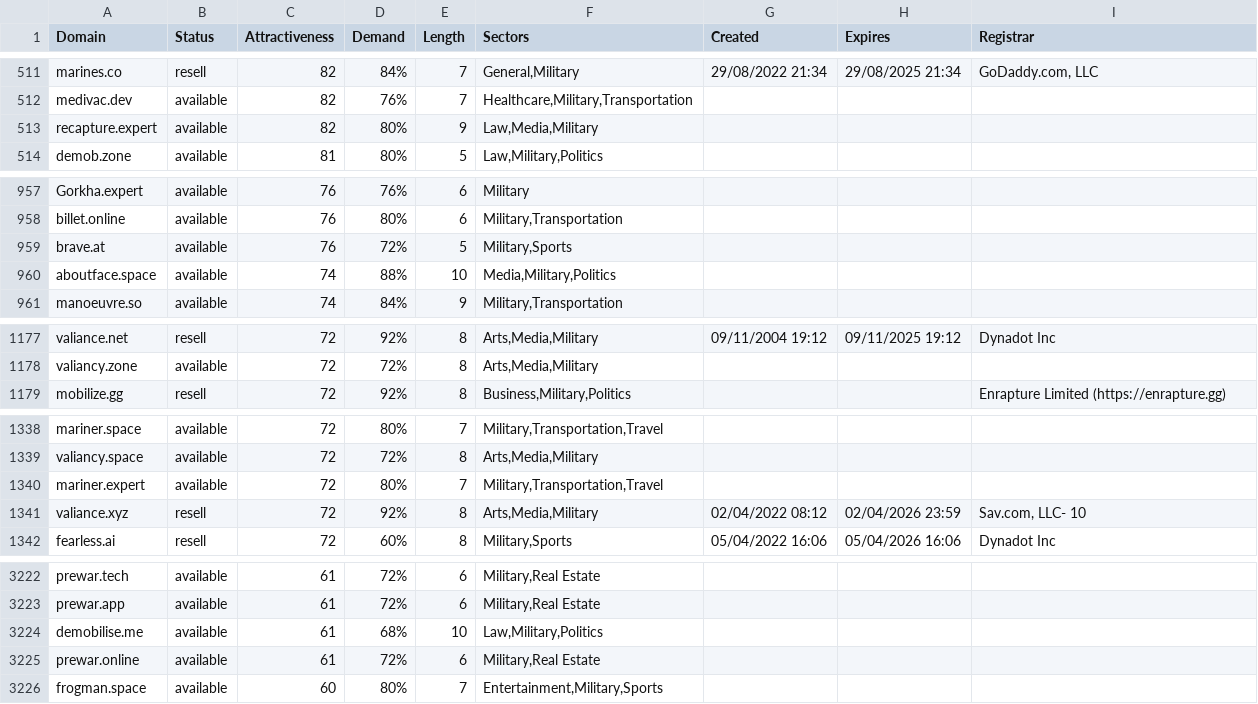
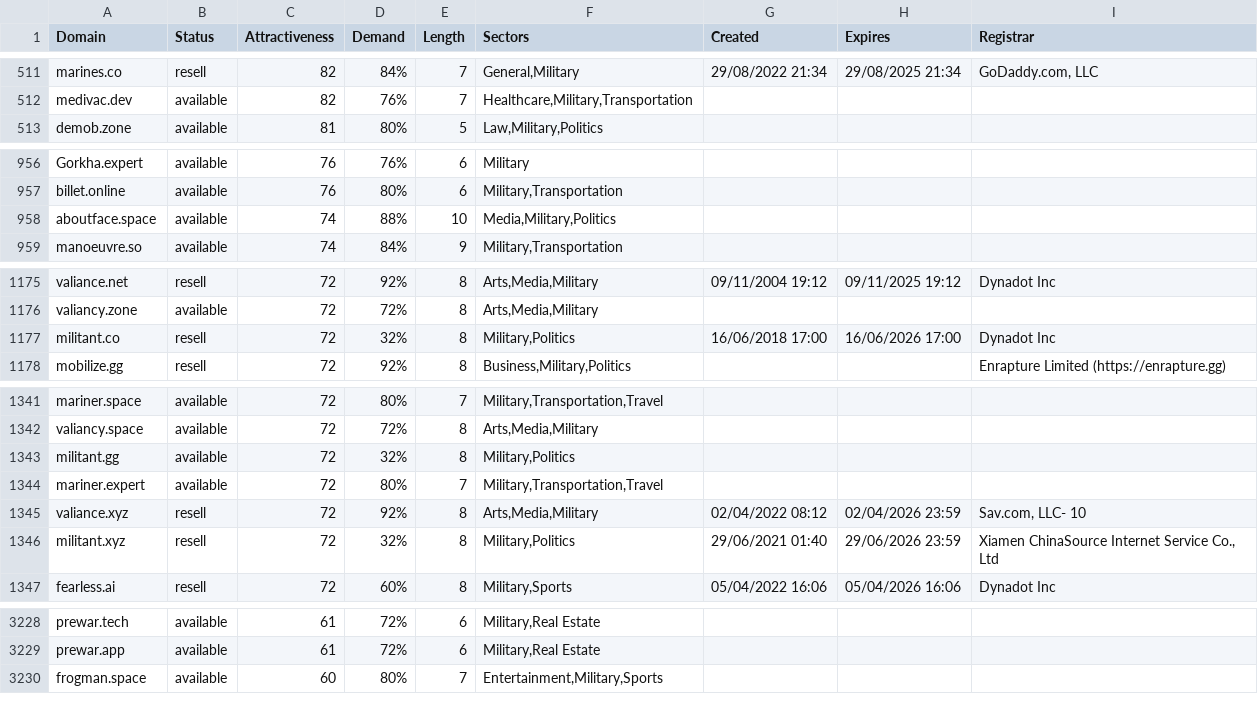
Before and after one commit to UniqueDomains/military-oneword-domains, a CSV file: military.csv, drawn as a sheet; only a part is shown, gaps mark what is left out; removed rows and columns are numbered as before the commit, all else as after; the diff covers the shown part only; the diff names each change by its address in the sheet, - before the commit and + after, or states it on an @@ line.

Commit message:
Domains update

```diff
--- a/military.csv
+++ b/military.csv
-row 513: recapture.expert | available | 82 | 80% | 9 | Law,Media,Military
-row 959: brave.at | available | 76 | 72% | 5 | Military,Sports
+row 1177: militant.co | resell | 72 | 32% | 8 | Military,Politics | 16/06/2018 17:00 | 16/06/2026 17:00 | Dynadot Inc
+row 1343: militant.gg | available | 72 | 32% | 8 | Military,Politics
+row 1346: militant.xyz | resell | 72 | 32% | 8 | Military,Politics | 29/06/2021 01:40 | 29/06/2026 23:59 | Xiamen ChinaSource Internet Service Co., Ltd
-row 3224: demobilise.me | available | 61 | 68% | 10 | Law,Military,Politics
-row 3225: prewar.online | available | 61 | 72% | 6 | Military,Real Estate
```
Also changed, not shown: 6 added rows and 5 removed rows elsewhere in this file, 2 other files.
